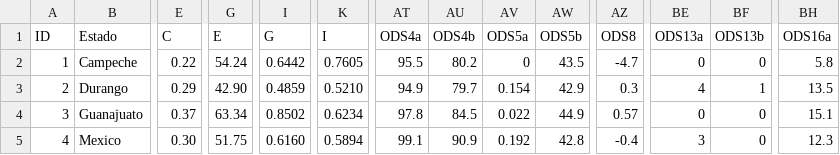
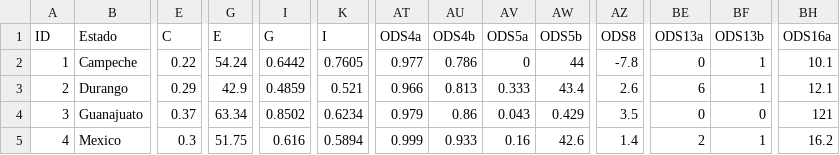
Before and after one commit to GobiernoFacil/agentes-v2, a CSV file: public/data/datos.csv, drawn as a sheet; only a part is shown, gaps mark what is left out; the diff covers the shown part only; the diff names each change by its address in the sheet, - before the commit and + after, or states it on an @@ line.

```diff
--- a/public/data/datos.csv
+++ b/public/data/datos.csv
-AT2 (ODS4a): 95.5
+AT2 (ODS4a): 0.977
-AU2 (ODS4b): 80.2
+AU2 (ODS4b): 0.786
-AW2 (ODS5b): 43.5
+AW2 (ODS5b): 44
-AZ2 (ODS8): -4.7
+AZ2 (ODS8): -7.8
-BF2 (ODS13b): 0
+BF2 (ODS13b): 1
-BH2 (ODS16a): 5.8
+BH2 (ODS16a): 10.1
-G3 (E): 42.90
+G3 (E): 42.9
-K3 (I): 0.5210
+K3 (I): 0.521
-AT3 (ODS4a): 94.9
+AT3 (ODS4a): 0.966
-AU3 (ODS4b): 79.7
+AU3 (ODS4b): 0.813
-AV3 (ODS5a): 0.154
+AV3 (ODS5a): 0.333
-AW3 (ODS5b): 42.9
+AW3 (ODS5b): 43.4
-AZ3 (ODS8): 0.3
+AZ3 (ODS8): 2.6
-BE3 (ODS13a): 4
+BE3 (ODS13a): 6
-BH3 (ODS16a): 13.5
+BH3 (ODS16a): 12.1
-AT4 (ODS4a): 97.8
+AT4 (ODS4a): 0.979
-AU4 (ODS4b): 84.5
+AU4 (ODS4b): 0.86
-AV4 (ODS5a): 0.022
+AV4 (ODS5a): 0.043
-AW4 (ODS5b): 44.9
+AW4 (ODS5b): 0.429
-AZ4 (ODS8): 0.57
+AZ4 (ODS8): 3.5
-BH4 (ODS16a): 15.1
+BH4 (ODS16a): 121
-E5 (C): 0.30
+E5 (C): 0.3
-I5 (G): 0.6160
+I5 (G): 0.616
-AT5 (ODS4a): 99.1
+AT5 (ODS4a): 0.999
-AU5 (ODS4b): 90.9
+AU5 (ODS4b): 0.933
-AV5 (ODS5a): 0.192
+AV5 (ODS5a): 0.16
-AW5 (ODS5b): 42.8
+AW5 (ODS5b): 42.6
-AZ5 (ODS8): -0.4
+AZ5 (ODS8): 1.4
-BE5 (ODS13a): 3
+BE5 (ODS13a): 2
-BF5 (ODS13b): 0
+BF5 (ODS13b): 1
-BH5 (ODS16a): 12.3
+BH5 (ODS16a): 16.2
```
Also changed, not shown: 57 edited cells elsewhere in this file, 1 other file.
